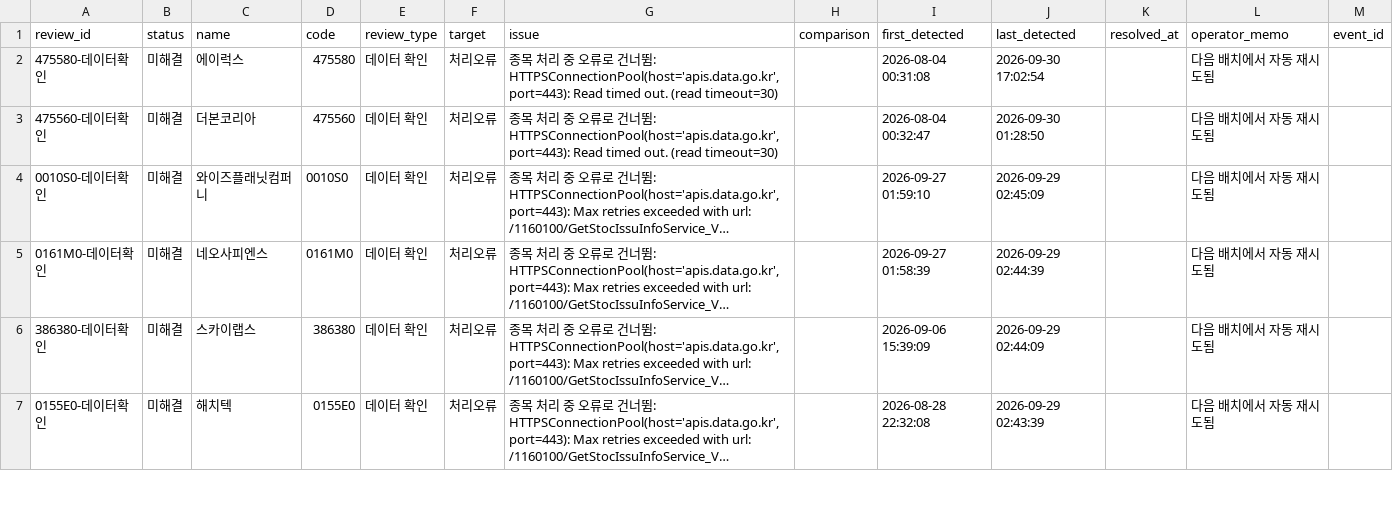
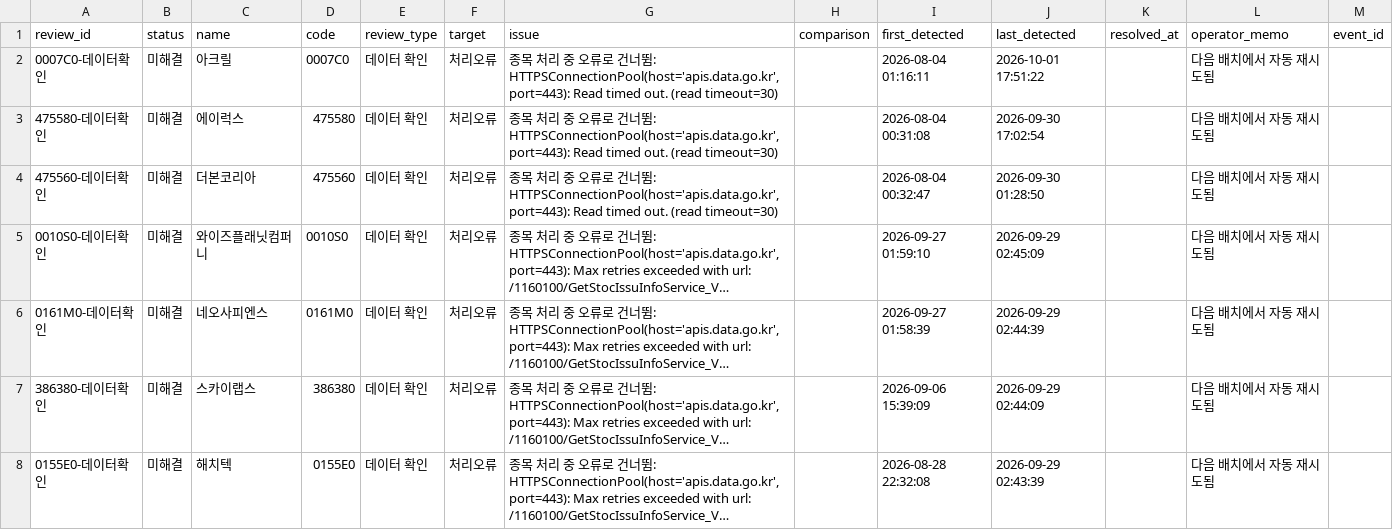
Before and after one commit to wjdwngkdsla-debug/invest-insight, a CSV file: data/review_needed.csv, drawn as a sheet; only a part is shown; long unchanged cells end in …; the diff covers the shown part only.

```diff
--- a/data/review_needed.csv
+++ b/data/review_needed.csv
@@ -1,2 +1,3 @@
 review_id,status,name,code,review_type,target,issue,comparison,first_detected,last_detected,resolved_at,operator_memo,event_id
+0007C0-데이터확인,미해결,아크릴,0007C0,데이터 확인,처리오류,"종목 처리 중 오류로 건너뜀: HTTPSConnectionPool(host='apis.data.go.kr', port=443): Read timed out. (read timeout=30)",,2026-08-04 01:16:11,2026-10-01 17:51:22,,다음 배치에서 자동 재시도됨,
 475580-데이터확인,미해결,에이럭스,475580,데이터 확인,처리오류,"종목 처리 중 오류로 건너뜀: HTTPSConnectionPool(host='apis.data.go.kr', port=443): Read timed out. (read timeout=30)",,2026-08-04 00:31:08,2026-09-30 17:02:54,,다음 배치에서 자동 재시도됨,
```
Also changed, not shown: 1 removed row elsewhere in this file, 13 other files.
